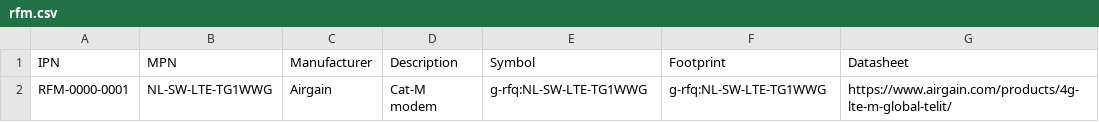
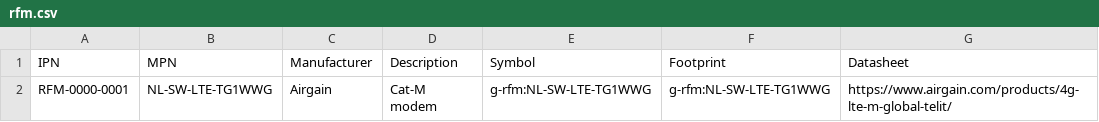
Before and after one commit to git-plm/parts, a CSV file: rfm.csv, drawn as a sheet.

Commit message:
correct path for symbols and footprints

```diff
--- a/rfm.csv
+++ b/rfm.csv
@@ -1,2 +1,2 @@
 IPN,MPN,Manufacturer,Description,Symbol,Footprint,Datasheet
-RFM-0000-0001,NL-SW-LTE-TG1WWG,Airgain,Cat-M modem,g-rfq:NL-SW-LTE-TG1WWG,g-rfq:NL-SW-LTE-TG1WWG,https://www.airgain.com/products/4g-lte-m-global-telit/
+RFM-0000-0001,NL-SW-LTE-TG1WWG,Airgain,Cat-M modem,g-rfm:NL-SW-LTE-TG1WWG,g-rfm:NL-SW-LTE-TG1WWG,https://www.airgain.com/products/4g-lte-m-global-telit/
```
